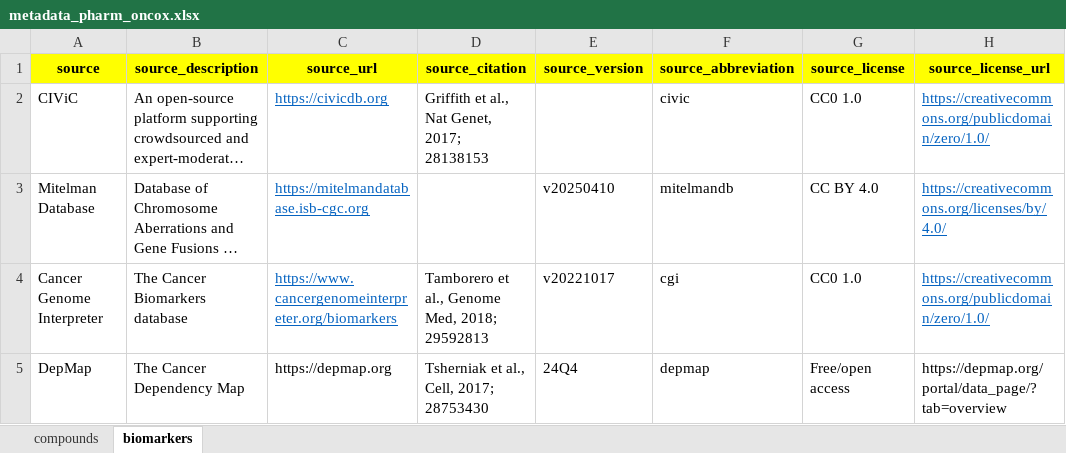
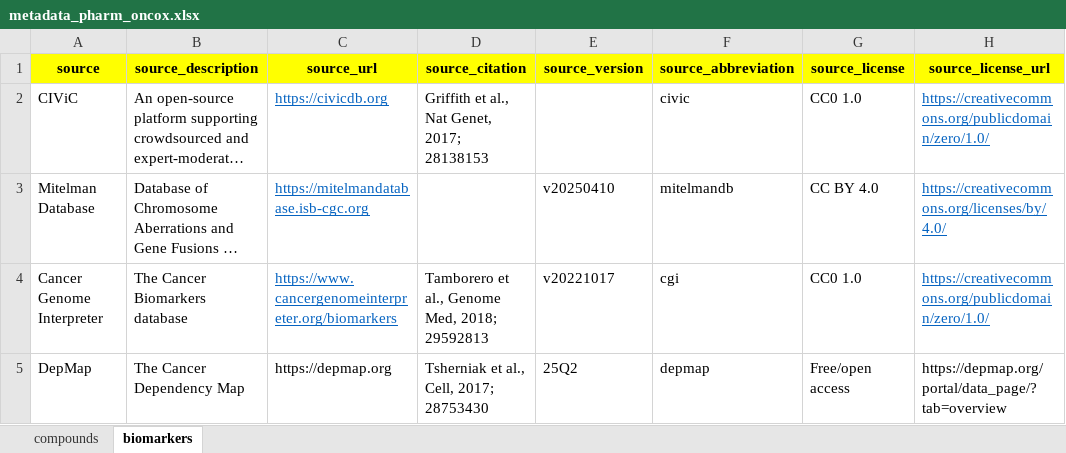
Before and after one commit to sigven/pharmOncoX, an Excel workbook: data-raw/metadata_pharm_oncox.xlsx, sheet biomarkers, drawn as a sheet; long unchanged cells end in …; values as stored, in another font and other column widths than the file's, no borders; the diff names each change by its address in the sheet, - before the commit and + after, or states it on an @@ line.

```diff
--- a/data-raw/metadata_pharm_oncox.xlsx (sheet biomarkers)
+++ b/data-raw/metadata_pharm_oncox.xlsx (sheet biomarkers)
-E5 (source_version): 24Q4
+E5 (source_version): 25Q2
```
Also changed, not shown: sheet compounds, 4 other files.
